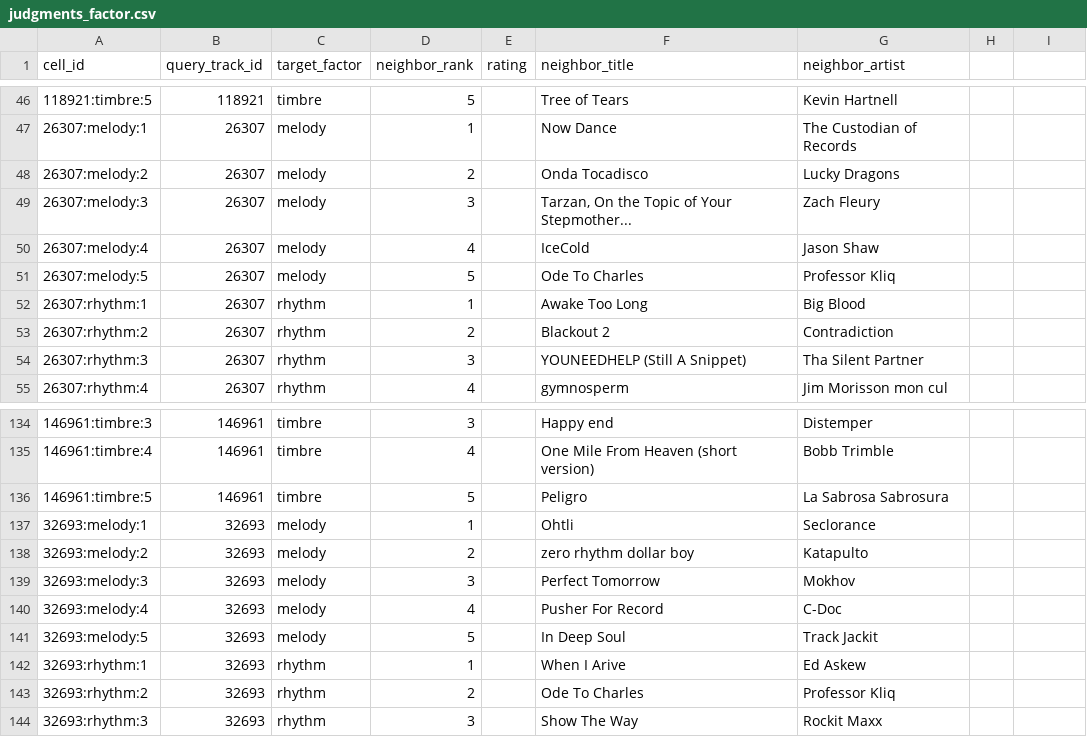
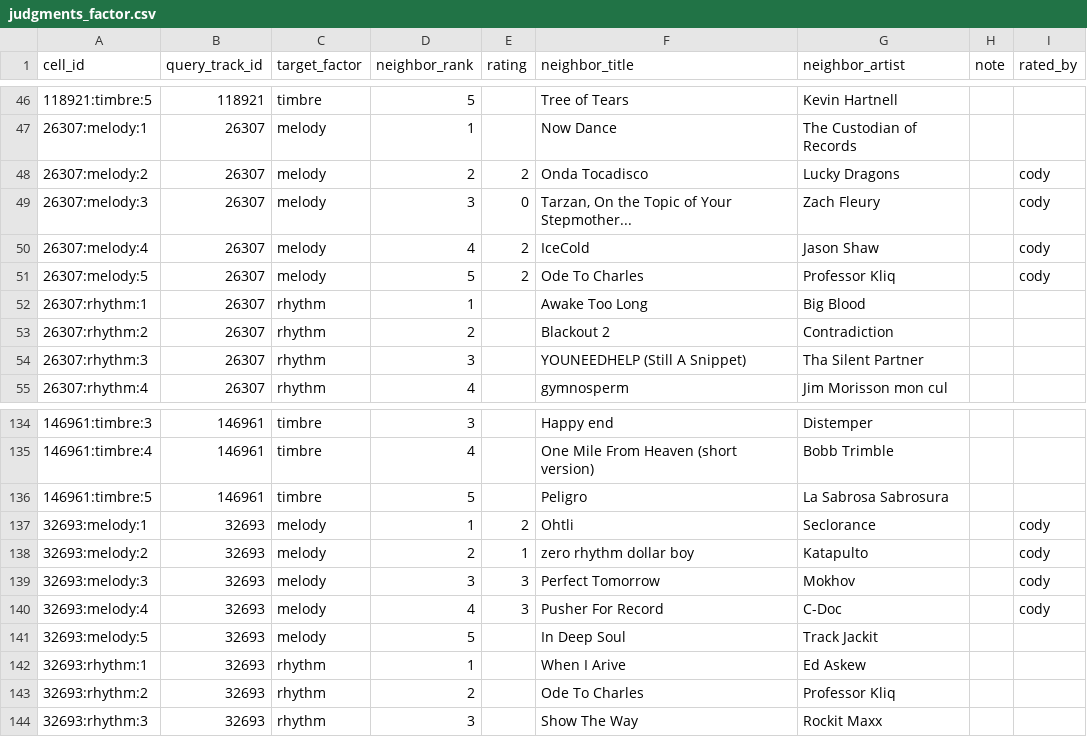
Before and after one commit to lennytheworm12/spotify-sorter, a CSV file: ml/audio_similarity/reports/human_eval/judgments_factor.csv, drawn as a sheet; only a part is shown, gaps mark what is left out; the diff names each change by its address in the sheet, - before the commit and + after, or states it on an @@ line.

Commit message:
Record in-progress Phase 1 human ratings (partial, reviewer: cody)
Preserves asynchronous review progress from the evaluator UI; sheets
are not yet complete — do not summarize gates from this snapshot.

```diff
--- a/ml/audio_similarity/reports/human_eval/judgments_factor.csv
+++ b/ml/audio_similarity/reports/human_eval/judgments_factor.csv
-H1: (empty)
+H1: note
-I1: (empty)
+I1: rated_by
-E48 (rating): (empty)
+E48 (rating): 2
-I48:I51 (rated_by): (empty)
+I48:I51 (rated_by): cody
-E49 (rating): (empty)
+E49 (rating): 0
-E50:E51 (rating): (empty)
+E50:E51 (rating): 2
-E137 (rating): (empty)
+E137 (rating): 2
-I137:I140 (rated_by): (empty)
+I137:I140 (rated_by): cody
-E138 (rating): (empty)
+E138 (rating): 1
-E139:E140 (rating): (empty)
+E139:E140 (rating): 3
```
